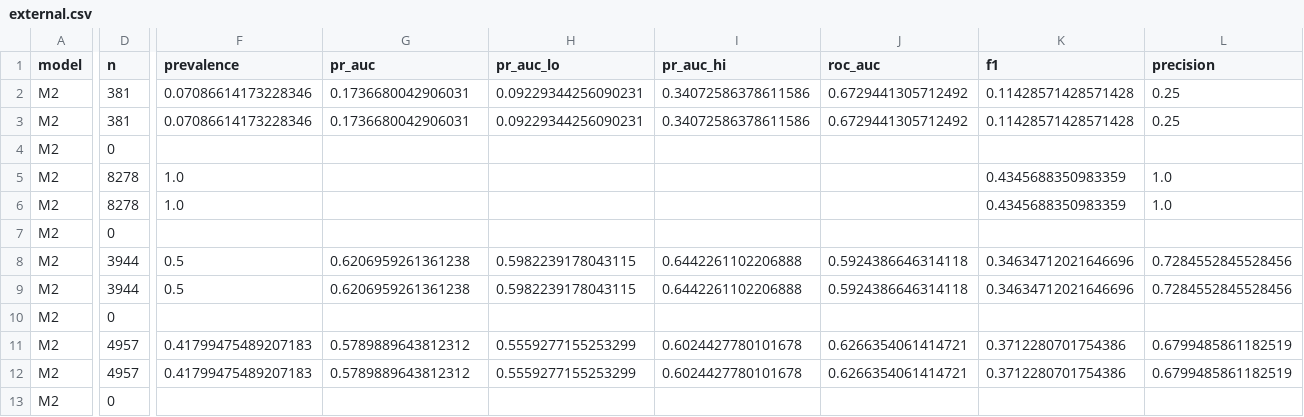
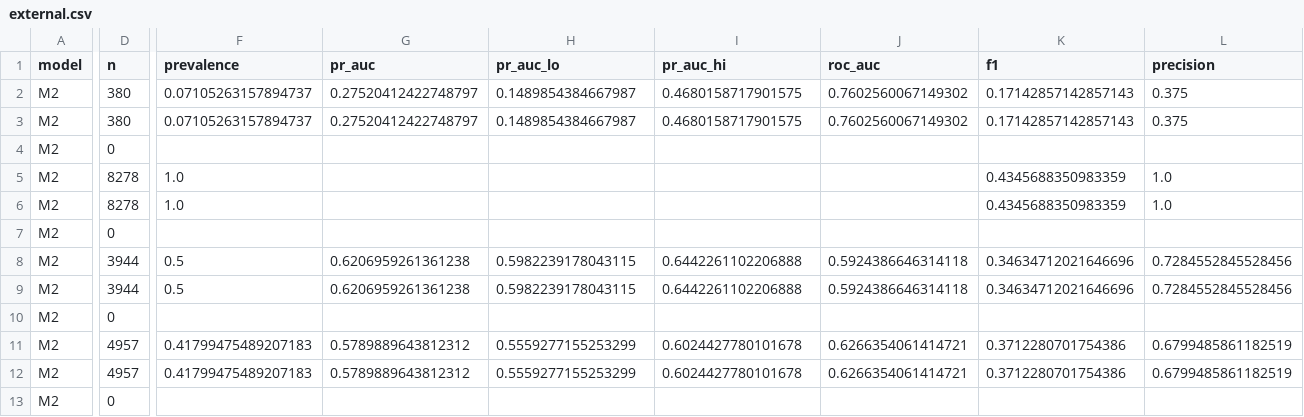
Before and after one commit to o1uh/FreshDoc, a CSV file: reports/tables/external.csv, drawn as a sheet; only a part is shown, gaps mark what is left out; the diff covers the shown part only; the diff names each change by its address in the sheet, - before the commit and + after, or states it on an @@ line.

Commit message:
feat(data): аналитика: Go-консенсус 380 и M2-финал на внешних
- Go: прокси 27/354 → консенсус 27/353 + D1 skip (380 строк, флипы 33/380); M2 vs консенсус PR-AUC 0.275 [0.149,0.468], F1 0.171 — шум на 27 позитивах (silver, не gold).
- M2-финал на пакете 17602→17559: JIT 0.621 [0.598,0.644] (репредикт+merge после rsplit-расхождения), Python-2 0.579 (≈ gold), HebCup recall 0.278.
- M3-full скипнут (~$3.7/3ч, зафиксировано в §1); отбор свежий 17559 без _leak_, repro одной командой (--drop_empty, --threshold_fixed).

- Главная беда внешних — строгий порог E1 душит recall (0.11–0.28) и другой юнит (Javadoc/блок/godoc); смотреть только группу all.

Refs: FD-39

```diff
--- a/reports/tables/external.csv
+++ b/reports/tables/external.csv
-D2:D3 (n): 381
+D2:D3 (n): 380
-F2:F3 (prevalence): 0.07086614173228346
+F2:F3 (prevalence): 0.07105263157894737
-G2:G3 (pr_auc): 0.1736680042906031
+G2:G3 (pr_auc): 0.27520412422748797
-H2:H3 (pr_auc_lo): 0.09229344256090231
+H2:H3 (pr_auc_lo): 0.1489854384667987
-I2:I3 (pr_auc_hi): 0.34072586378611586
+I2:I3 (pr_auc_hi): 0.4680158717901575
-J2:J3 (roc_auc): 0.6729441305712492
+J2:J3 (roc_auc): 0.7602560067149302
-K2:K3 (f1): 0.11428571428571428
+K2:K3 (f1): 0.17142857142857143
-L2:L3 (precision): 0.25
+L2:L3 (precision): 0.375
```
Also changed, not shown: 6 edited cells elsewhere in this file, 9 other files.
